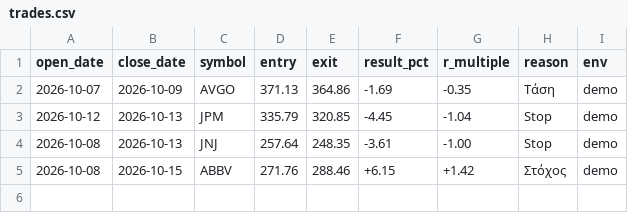
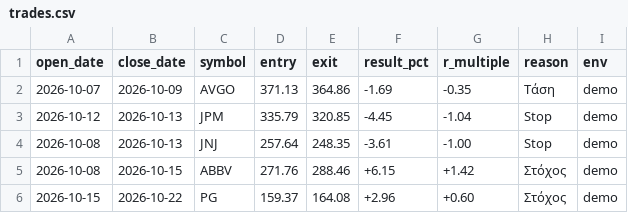
Before and after one commit to andrew711994a-netizen/tesla-live, a CSV file: journal/trades.csv, drawn as a sheet; the diff names each change by its address in the sheet, - before the commit and + after, or states it on an @@ line.

```diff
--- a/journal/trades.csv
+++ b/journal/trades.csv
+row 6: 2026-10-15 | 2026-10-22 | PG | 159.37 | 164.08 | +2.96 | +0.60 | Στόχος | demo
```
Also changed, not shown: journal/daily.csv, 3 other files.
